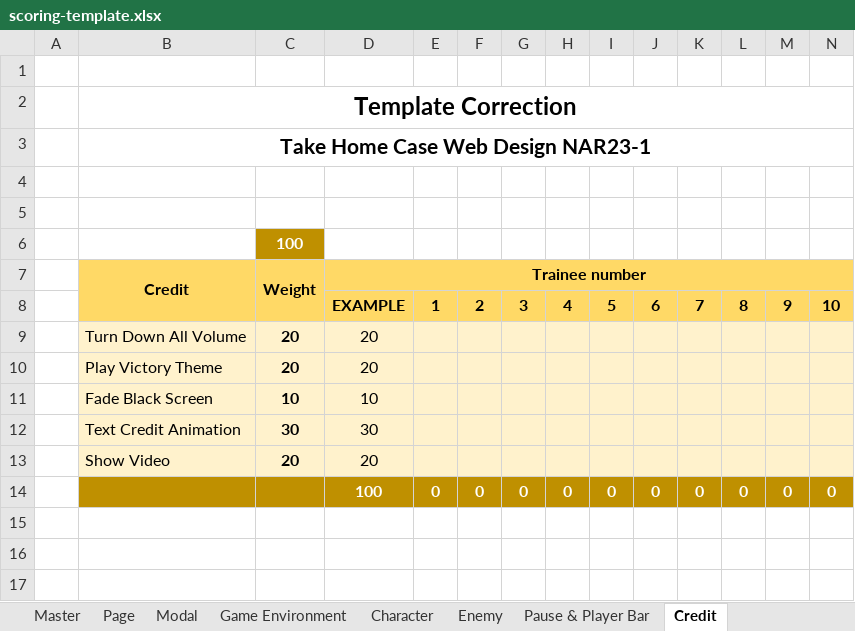
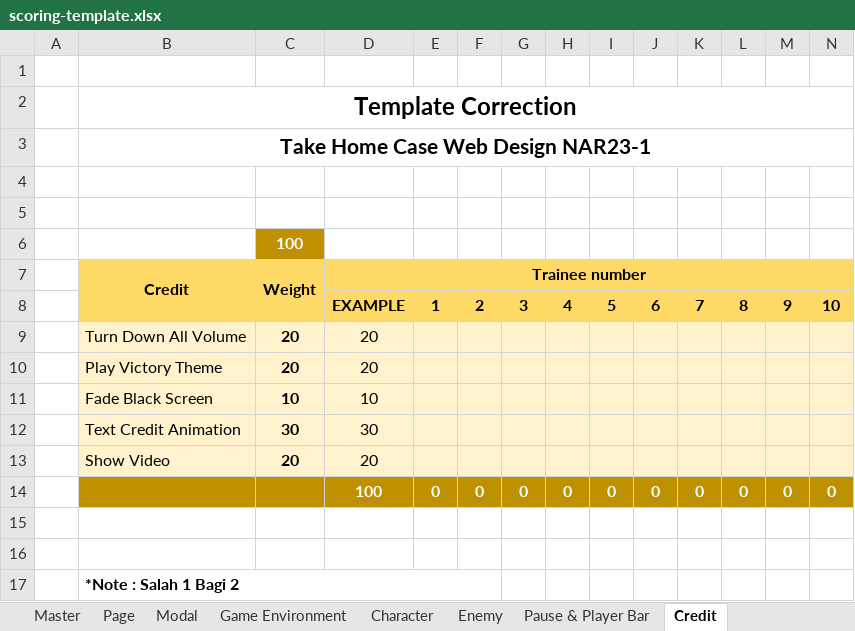
Before and after one commit to TinTinWinata/hollow-knight-js, an Excel workbook: scoring-template.xlsx, sheet Credit, drawn as a sheet; only a part is shown; values as stored, in another font and other column widths than the file's, no borders; rows hold the shown columns only; the diff names each change by its address in the sheet, - before the commit and + after, or states it on an @@ line.

```diff
--- a/scoring-template.xlsx (sheet Credit)
+++ b/scoring-template.xlsx (sheet Credit)
+row 15: (empty)
+row 16: (empty)
+row 17:  | *Note : Salah 1 Bagi 2
```
Also changed, not shown: sheet Game Environment, sheet Pause & Player Bar, sheet Character, sheet Modal, sheet Page, sheet Master, 1 more sheet, formulas that keep their value, 17 other files.
